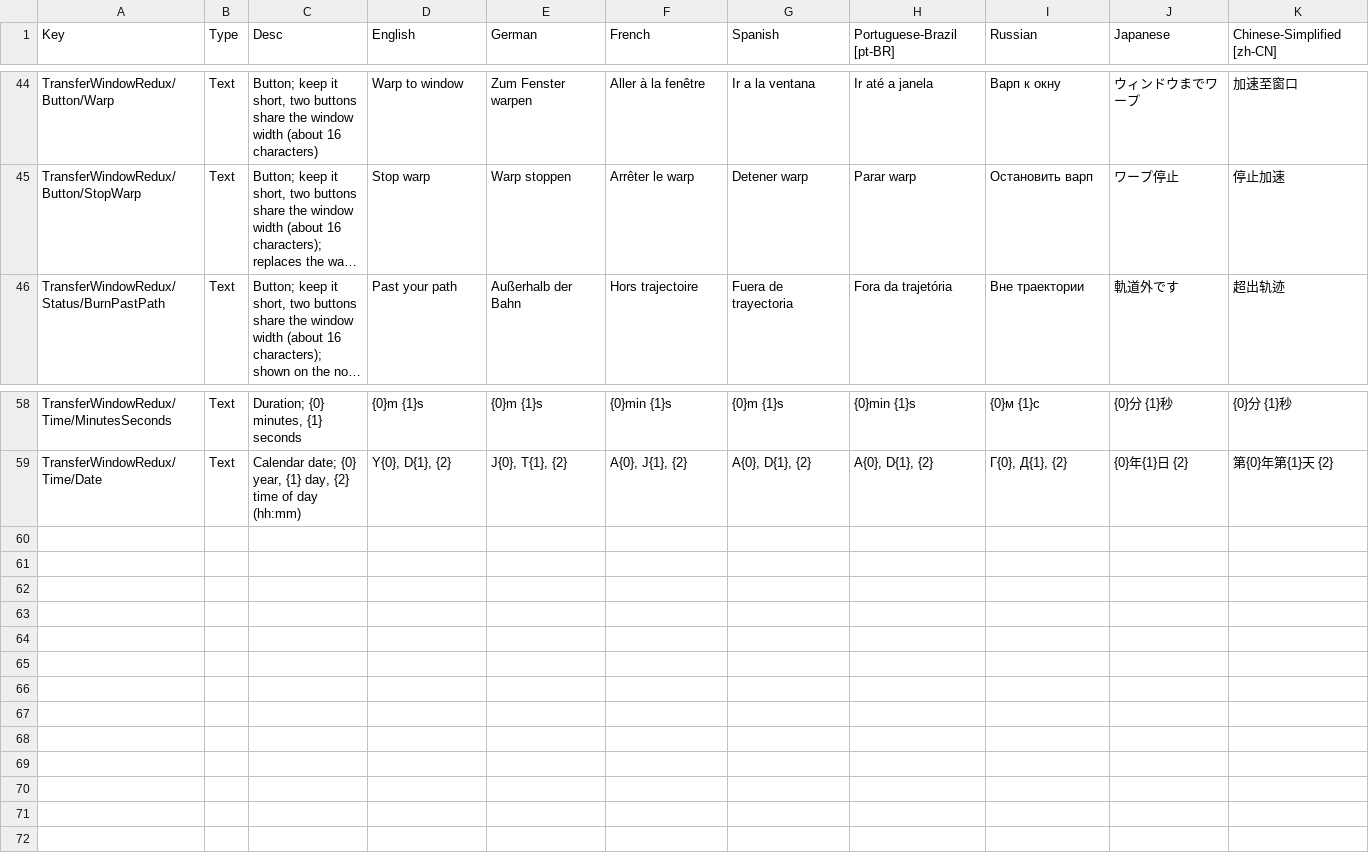
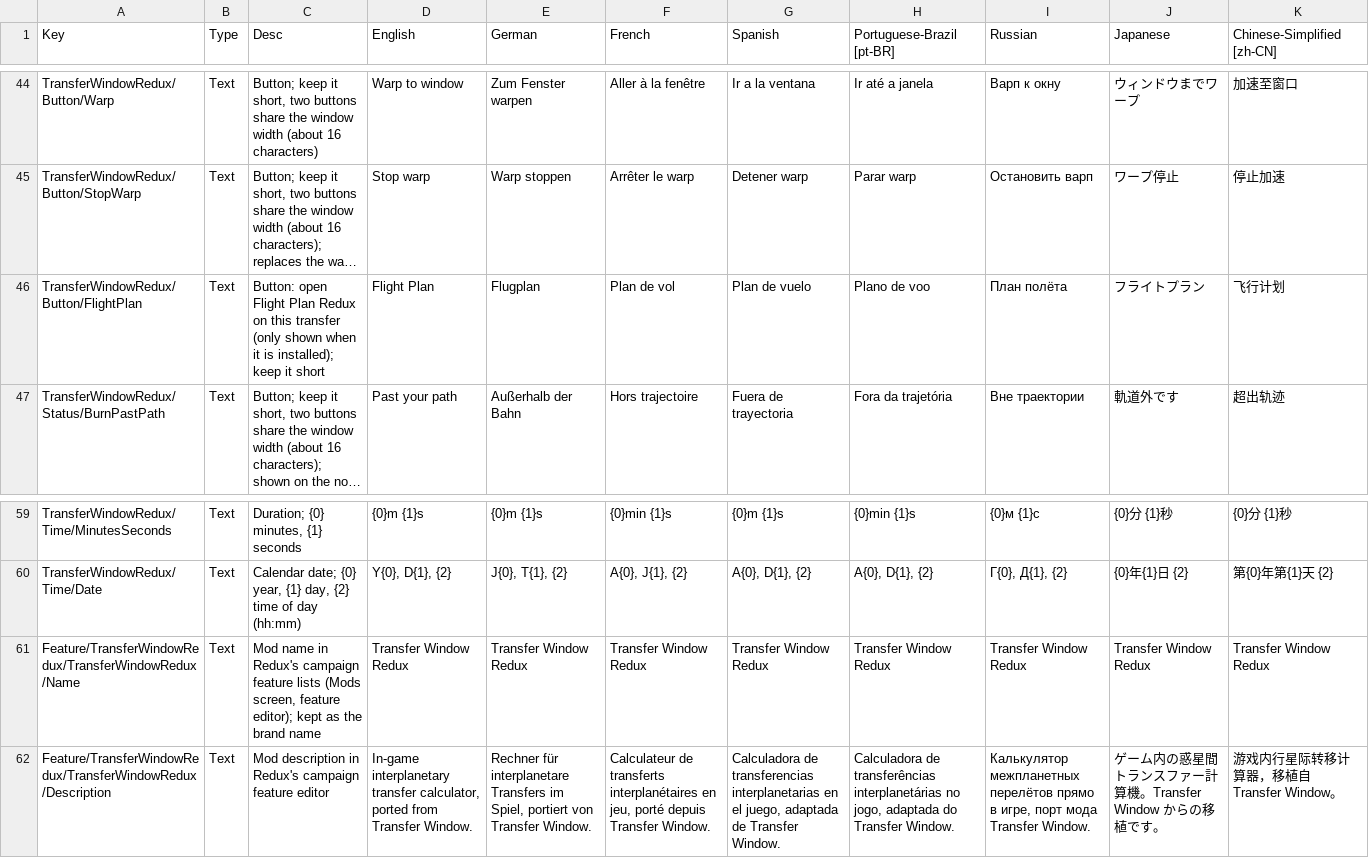
Before and after one commit to JustinSchneider/KSP2R-Mods, a CSV file: Assets/TransferWindowRedux/Copied/localizations/transfer_window_redux.csv, drawn as a sheet; only a part is shown, gaps mark what is left out; long unchanged cells end in …; the diff names each change by its address in the sheet, - before the commit and + after, or states it on an @@ line.

Commit message:
Transfer Window Redux 1.1.0
Updated for KSP2 Redux 26w42c.

- asmdef references Ksp2Redux.dll instead of ReduxLib/SpaceWarp2, plus
  Unity.Entities and Unity.Collections; ReduxLib namespaces moved to
  SpaceWarp2.API / UitkForKsp2.API.
- Orbits are IKeplerPatch; orbital speed is computed from the patch, and
  SetManeuverState is only called on a PatchedConicsOrbit.
- Flight Plan button (via FlightPlanBridge) when Flight Plan Redux is
  installed and enabled.
- Destination dropdown menu sized to its longest choice
  (WideDropdownMenu).
- Dormant in campaigns that don't enable the mod; feature name and
  description in the localization CSV.

```diff
--- a/Assets/TransferWindowRedux/Copied/localizations/transfer_window_redux.csv
+++ b/Assets/TransferWindowRedux/Copied/localizations/transfer_window_redux.csv
+row 46: TransferWindowRedux/Button/FlightPlan | Text | Button: open Flight Plan Redux on this transfer (only shown when it is installed); keep it short | Flight Plan | Flugplan | Plan de vol | Plan de vuelo | Plano de voo | План полёта | フライトプラン | 飞行计划
+row 61: Feature/TransferWindowRedux/TransferWindowRedux/Name | Text | Mod name in Redux's campaign feature lists (Mods screen, feature editor); kept as the brand name | Transfer Window Redux | Transfer Window Redux | Transfer Window Redux | Transfer Window Redux | Transfer Window Redux | Transfer Window Redux | Transfer Window Redux | Transfer Window Redux
+row 62: Feature/TransferWindowRedux/TransferWindowRedux/Description | Text | Mod description in Redux's campaign feature editor | In-game interplanetary transfer calculator, ported from Transfer Window. | Rechner für interplanetare Transfers im Spiel, portiert von Transfer Window. | Calculateur de transferts interplanétaires en jeu, porté depuis Transfer Window. | Calculadora de transferencias interplanetarias en el juego, adaptada de Transfer Window. | Calculadora de transferências interplanetárias no jogo, adaptada do Transfer Window. | Калькулятор межпланетных перелётов прямо в игре, порт мода Transfer Window. | ゲーム内の惑星間トランスファー計算機。Transfer Window からの移植です。 | 游戏内行星际转移计算器，移植自 Transfer Window。
```
Also changed, not shown: 13 other files.
